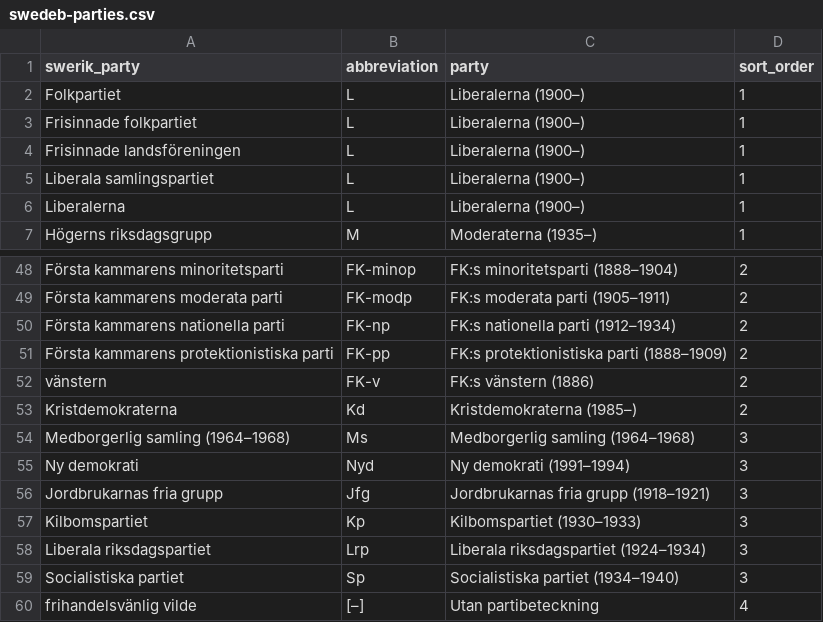
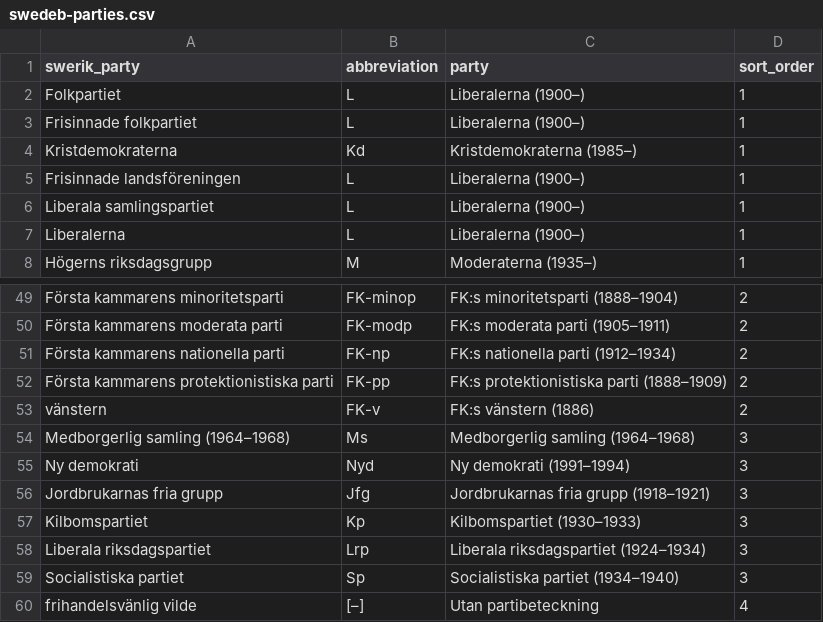
Before and after one commit to humlab-swedeb/sample-data, a CSV file: data/resources/swedeb-parties.csv, drawn as a sheet; only a part is shown, gaps mark what is left out; removed rows and columns are numbered as before the commit, all else as after; the diff names each change by its address in the sheet, - before the commit and + after, or states it on an @@ line.

Commit message:
data: change  Kristdemokraterna sort order

```diff
--- a/data/resources/swedeb-parties.csv
+++ b/data/resources/swedeb-parties.csv
+row 4: Kristdemokraterna | Kd | Kristdemokraterna (1985–) | 1
-row 53: Kristdemokraterna | Kd | Kristdemokraterna (1985–) | 2
```
